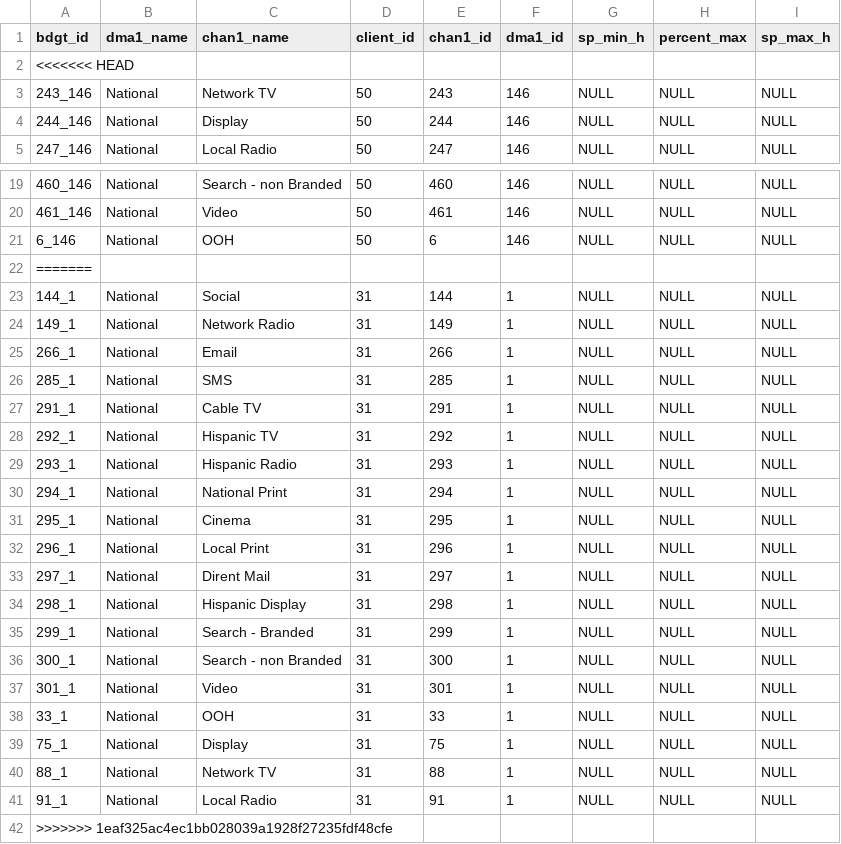
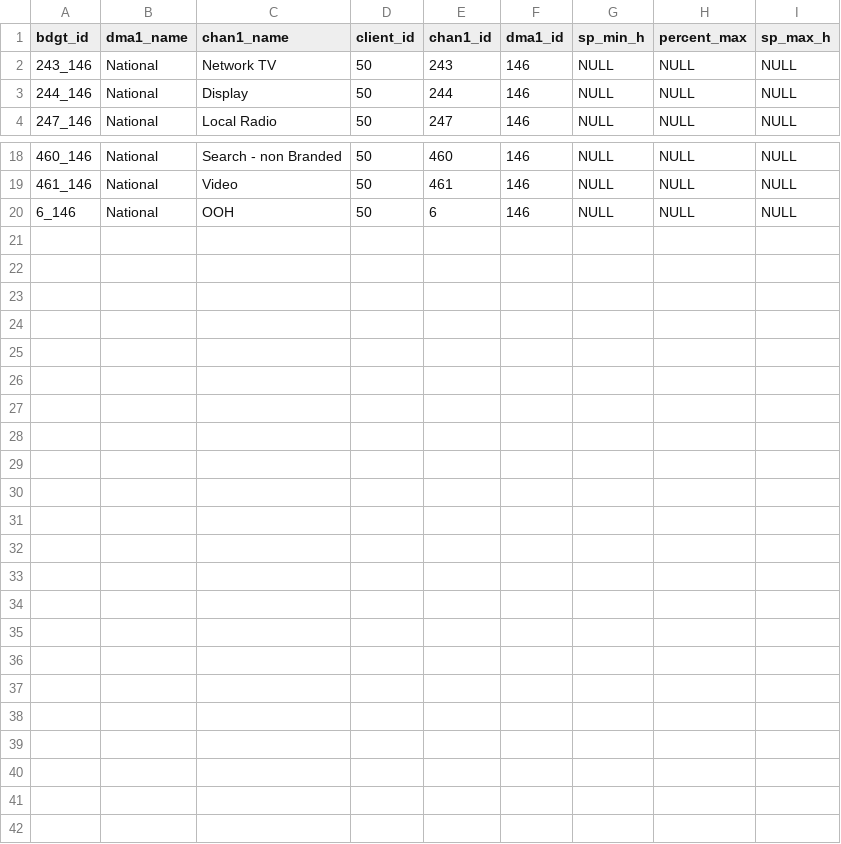
Before and after one commit to truesightconsulting/Sedo_Sample, a CSV file: admin/opt/admin/opt_modelinput_hidden_cstr.csv, drawn as a sheet; only a part is shown, gaps mark what is left out; the diff names each change by its address in the sheet, - before the commit and + after, or states it on an @@ line.

```diff
--- a/admin/opt/admin/opt_modelinput_hidden_cstr.csv
+++ b/admin/opt/admin/opt_modelinput_hidden_cstr.csv
-row 2: <<<<<<< HEAD
-row 22: =======
-row 23: 144_1 | National | Social | 31 | 144 | 1 | NULL | NULL | NULL
-row 24: 149_1 | National | Network Radio | 31 | 149 | 1 | NULL | NULL | NULL
-row 25: 266_1 | National | Email | 31 | 266 | 1 | NULL | NULL | NULL
-row 26: 285_1 | National | SMS | 31 | 285 | 1 | NULL | NULL | NULL
-row 27: 291_1 | National | Cable TV | 31 | 291 | 1 | NULL | NULL | NULL
-row 28: 292_1 | National | Hispanic TV | 31 | 292 | 1 | NULL | NULL | NULL
-row 29: 293_1 | National | Hispanic Radio | 31 | 293 | 1 | NULL | NULL | NULL
-row 30: 294_1 | National | National Print | 31 | 294 | 1 | NULL | NULL | NULL
-row 31: 295_1 | National | Cinema | 31 | 295 | 1 | NULL | NULL | NULL
-row 32: 296_1 | National | Local Print | 31 | 296 | 1 | NULL | NULL | NULL
-row 33: 297_1 | National | Dirent Mail | 31 | 297 | 1 | NULL | NULL | NULL
-row 34: 298_1 | National | Hispanic Display | 31 | 298 | 1 | NULL | NULL | NULL
-row 35: 299_1 | National | Search - Branded | 31 | 299 | 1 | NULL | NULL | NULL
-row 36: 300_1 | National | Search - non Branded | 31 | 300 | 1 | NULL | NULL | NULL
-row 37: 301_1 | National | Video | 31 | 301 | 1 | NULL | NULL | NULL
-row 38: 33_1 | National | OOH | 31 | 33 | 1 | NULL | NULL | NULL
-row 39: 75_1 | National | Display | 31 | 75 | 1 | NULL | NULL | NULL
-row 40: 88_1 | National | Network TV | 31 | 88 | 1 | NULL | NULL | NULL
-row 41: 91_1 | National | Local Radio | 31 | 91 | 1 | NULL | NULL | NULL
-row 42: >>>>>>> 1eaf325ac4ec1bb028039a1928f27235fdf48cfe
```
Also changed, not shown: admin/opt/admin/upload_cps.csv, 1 other file.
